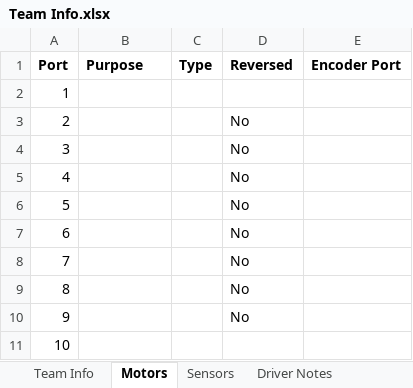
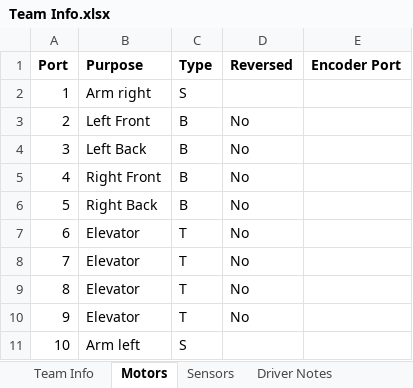
Before and after one commit to mkirsch42/Robotics_Starstruck, an Excel workbook: Team Info.xlsx, sheet Motors, drawn as a sheet; values as stored, in another font and other column widths than the file's, no borders; the diff names each change by its address in the sheet, - before the commit and + after, or states it on an @@ line.

```diff
--- a/Team Info.xlsx (sheet Motors)
+++ b/Team Info.xlsx (sheet Motors)
-B2 (Purpose): (empty)
+B2 (Purpose): Arm right
-C2 (Type): (empty)
+C2 (Type): S
-B3 (Purpose): (empty)
+B3 (Purpose): Left Front
-C3:C6 (Type): (empty)
+C3:C6 (Type): B
-B4 (Purpose): (empty)
+B4 (Purpose): Left Back
-B5 (Purpose): (empty)
+B5 (Purpose): Right Front
-B6 (Purpose): (empty)
+B6 (Purpose): Right Back
-B7:B10 (Purpose): (empty)
+B7:B10 (Purpose): Elevator
-C7:C10 (Type): (empty)
+C7:C10 (Type): T
-B11 (Purpose): (empty)
+B11 (Purpose): Arm left
-C11 (Type): (empty)
+C11 (Type): S
```
Also changed, not shown: sheet Team Info, sheet Driver Notes.
